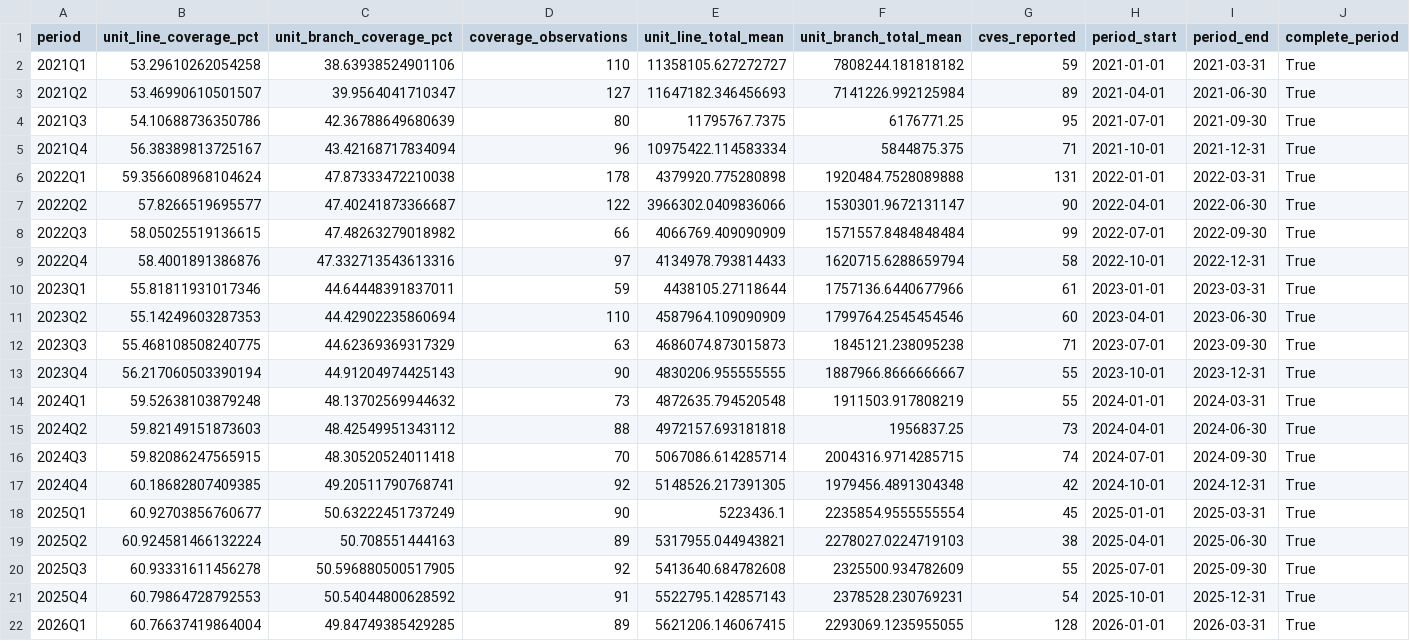
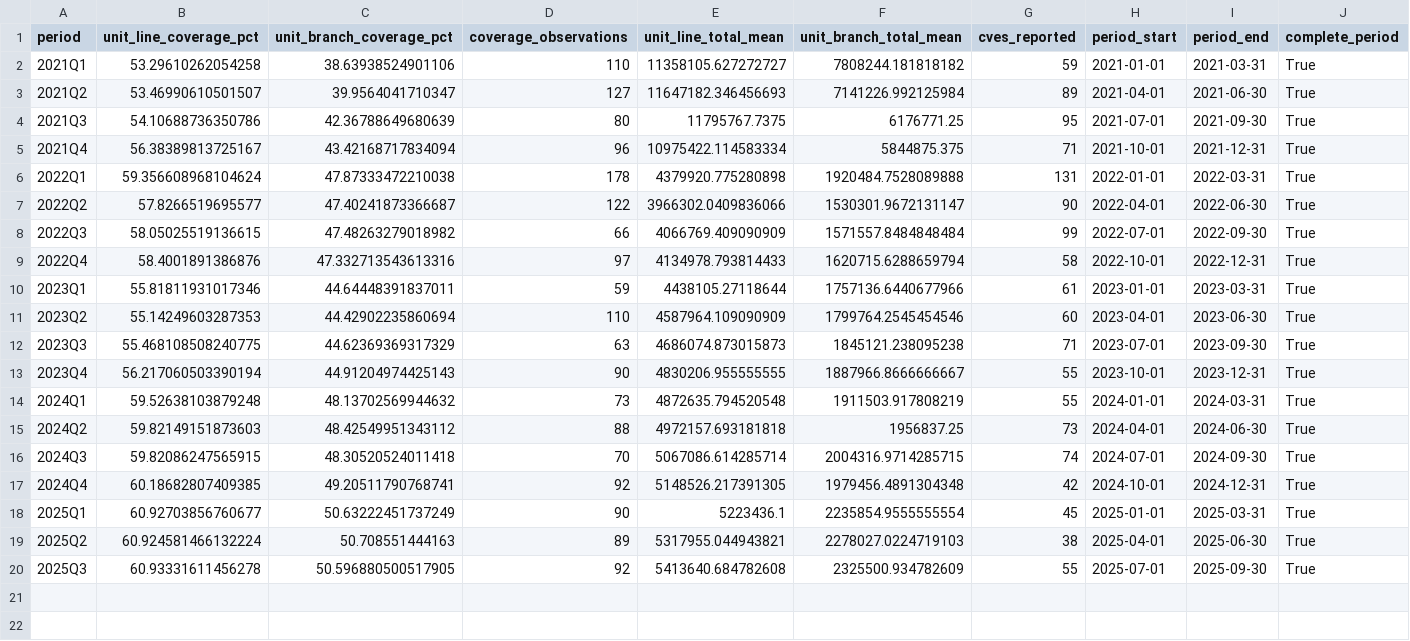
Before and after one commit to brandonp2412/Testy, a CSV file: data/processed/quarterly_lag1.csv, drawn as a sheet; only a part is shown; rows hold the shown columns only; the diff names each change by its address in the sheet, - before the commit and + after, or states it on an @@ line.

Commit message:
Keep lagged primary analysis inside 2021-2025

```diff
--- a/data/processed/quarterly_lag1.csv
+++ b/data/processed/quarterly_lag1.csv
-row 21: 2025Q4 | 60.79864728792553 | 50.54044800628592 | 91 | 5522795.142857143 | 2378528.230769231 | 54 | 2025-10-01 | 2025-12-31 | True
-row 22: 2026Q1 | 60.76637419864004 | 49.84749385429285 | 89 | 5621206.146067415 | 2293069.1235955055 | 128 | 2026-01-01 | 2026-03-31 | True
```
